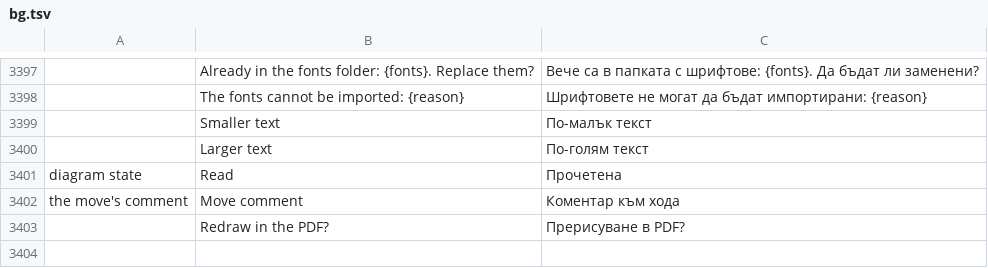
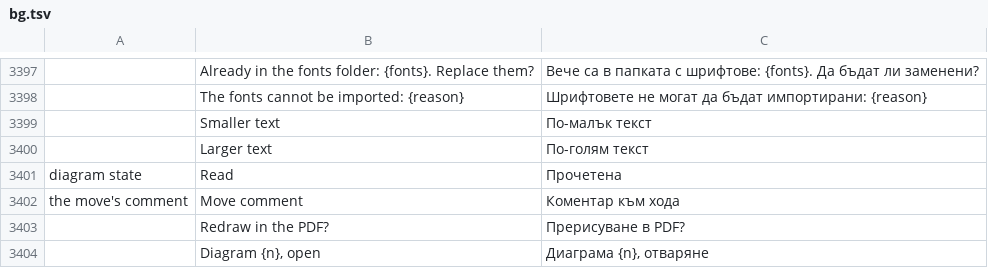
Before and after one commit to DarcioAlberico/pdfcraft-xadrez, a TSV file: crates/ui-egui/src/i18n/bg.tsv, drawn as a sheet; only a part is shown, gaps mark what is left out; the diff names each change by its address in the sheet, - before the commit and + after, or states it on an @@ line.

```diff
--- a/crates/ui-egui/src/i18n/bg.tsv
+++ b/crates/ui-egui/src/i18n/bg.tsv
+row 3404:  | Diagram {n}, open | Диаграма {n}, отваряне
```
Also changed, not shown: crates/ui-egui/src/i18n/ar.tsv, crates/ui-egui/src/i18n/cs.tsv, 27 other files.
